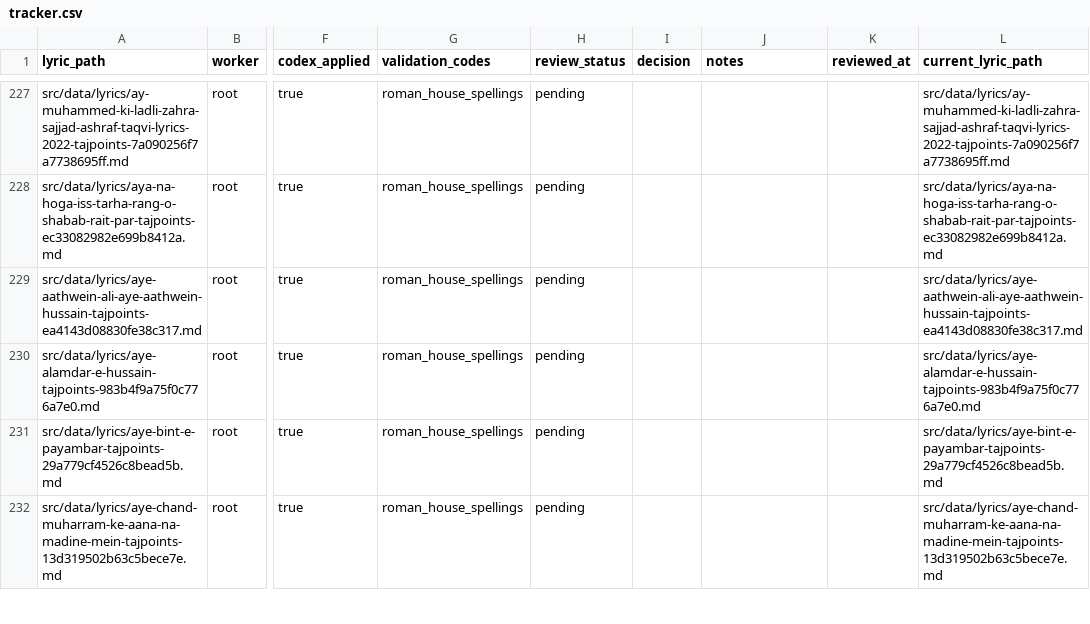
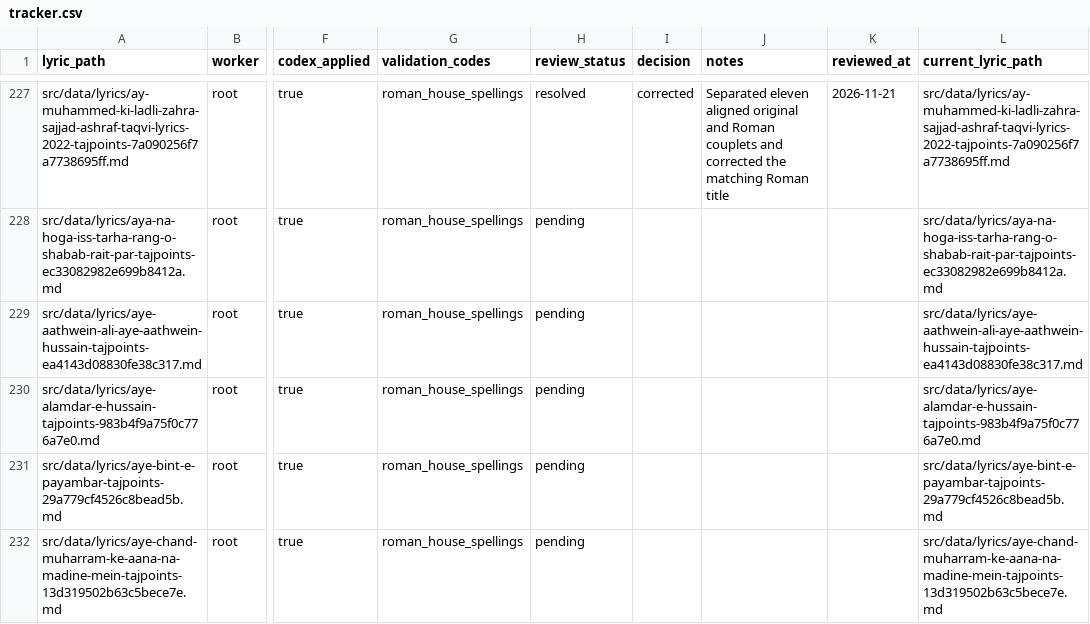
Before and after one commit to GhayurH/lyrics-site, a CSV file: round2-temp/kalam-codex-round2/human_review/tracker.csv, drawn as a sheet; only a part is shown, gaps mark what is left out; the diff covers the shown part only; the diff names each change by its address in the sheet, - before the commit and + after, or states it on an @@ line.

```diff
--- a/round2-temp/kalam-codex-round2/human_review/tracker.csv
+++ b/round2-temp/kalam-codex-round2/human_review/tracker.csv
-H227 (review_status): pending
+H227 (review_status): resolved
-I227 (decision): (empty)
+I227 (decision): corrected
-J227 (notes): (empty)
+J227 (notes): Separated eleven aligned original and Roman couplets and corrected the matching Roman title
-K227 (reviewed_at): (empty)
+K227 (reviewed_at): 2026-11-21
```
Also changed, not shown: 116 edited cells elsewhere in this file, 30 other files.
